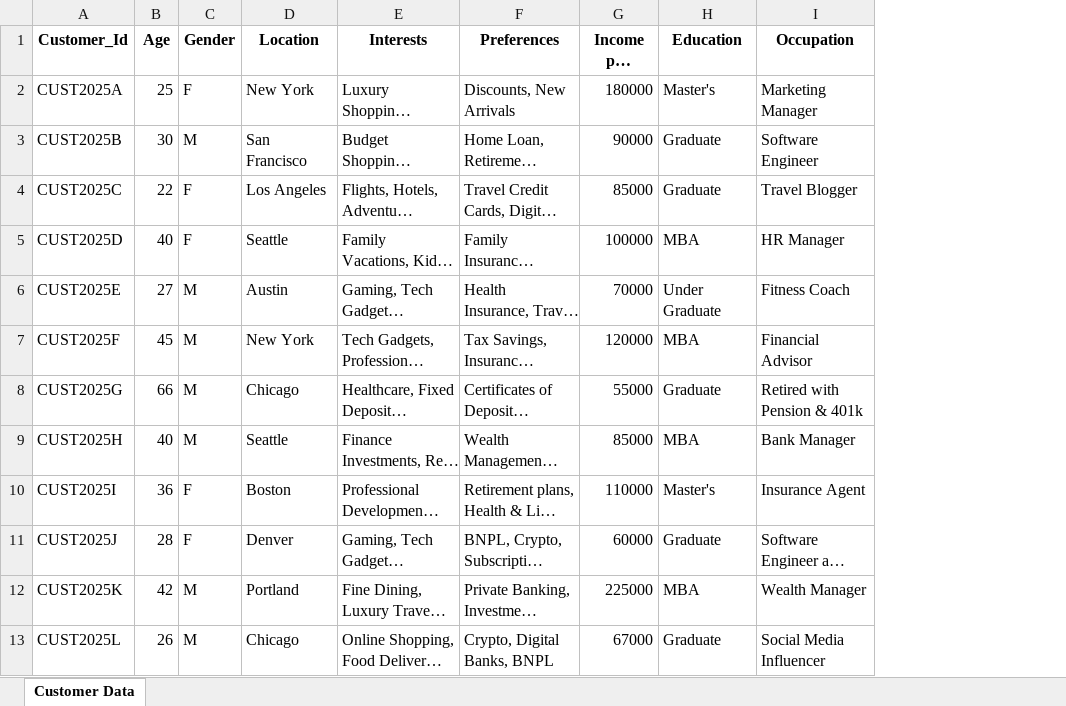
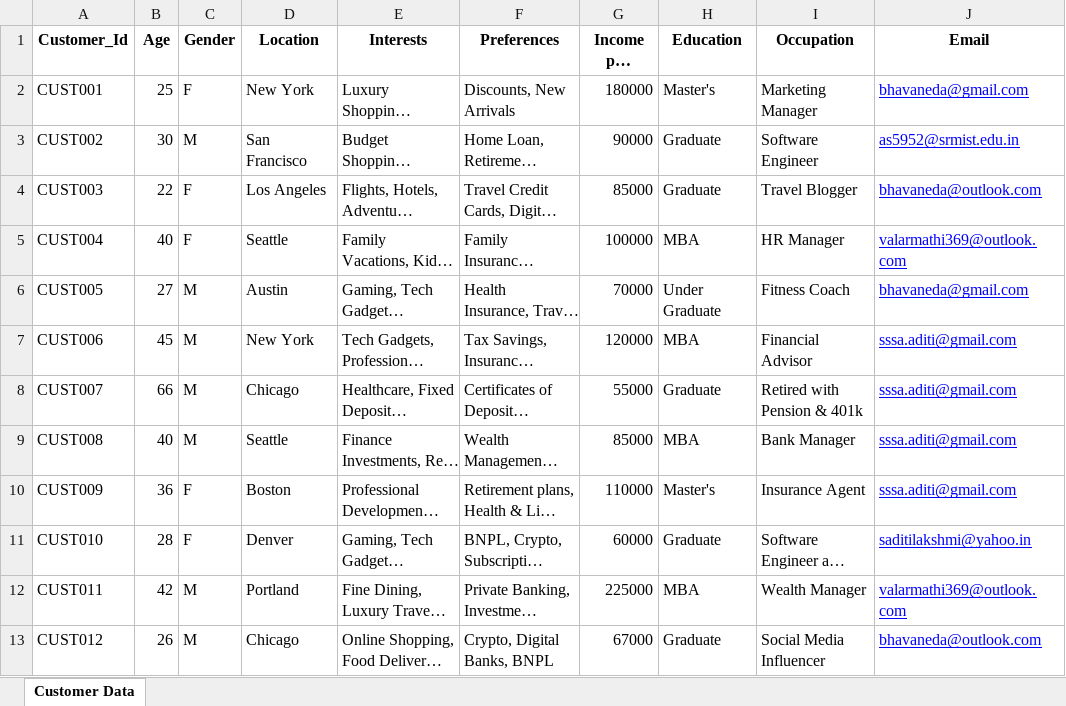
Before and after one commit to ewfx/aidhp-technotitans, an Excel workbook: code/src/backend/datasets/customer_dataset.xlsx, sheet Customer Data, drawn as a sheet; long unchanged cells end in …; values as stored, in another font and other column widths than the file's, no borders; the diff names each change by its address in the sheet, - before the commit and + after, or states it on an @@ line.

```diff
--- a/code/src/backend/datasets/customer_dataset.xlsx (sheet Customer Data)
+++ b/code/src/backend/datasets/customer_dataset.xlsx (sheet Customer Data)
+column J (Email), rows 2-13: bhavaneda@gmail.com | as5952@srmist.edu.in | bhavaneda@outlook.com | valarmathi369@outlook.com | bhavaneda@gmail.com | sssa.aditi@gmail.com | sssa.aditi@gmail.com | sssa.aditi@gmail.com | sssa.aditi@gmail.com | saditilakshmi@yahoo.in | valarmathi369@outlook.com | bhavaneda@outlook.com
-A2 (Customer_Id): CUST2025A
+A2 (Customer_Id): CUST001
-A3 (Customer_Id): CUST2025B
+A3 (Customer_Id): CUST002
-A4 (Customer_Id): CUST2025C
+A4 (Customer_Id): CUST003
-A5 (Customer_Id): CUST2025D
+A5 (Customer_Id): CUST004
-A6 (Customer_Id): CUST2025E
+A6 (Customer_Id): CUST005
-A7 (Customer_Id): CUST2025F
+A7 (Customer_Id): CUST006
-A8 (Customer_Id): CUST2025G
+A8 (Customer_Id): CUST007
-A9 (Customer_Id): CUST2025H
+A9 (Customer_Id): CUST008
-A10 (Customer_Id): CUST2025I
+A10 (Customer_Id): CUST009
-A11 (Customer_Id): CUST2025J
+A11 (Customer_Id): CUST010
-A12 (Customer_Id): CUST2025K
+A12 (Customer_Id): CUST011
-A13 (Customer_Id): CUST2025L
+A13 (Customer_Id): CUST012
```
Also changed, not shown: 15 other files.
